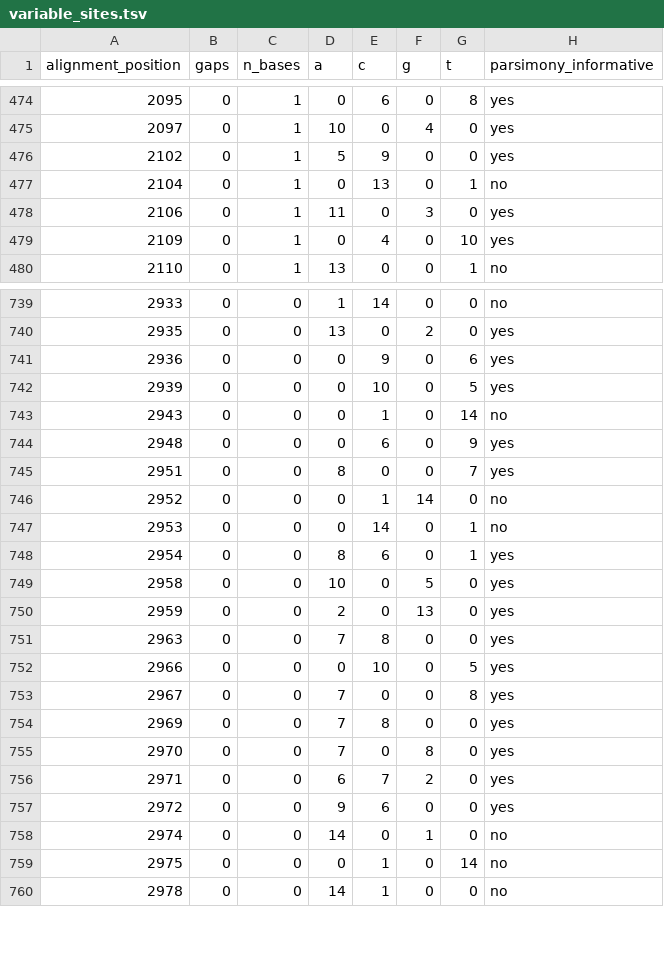
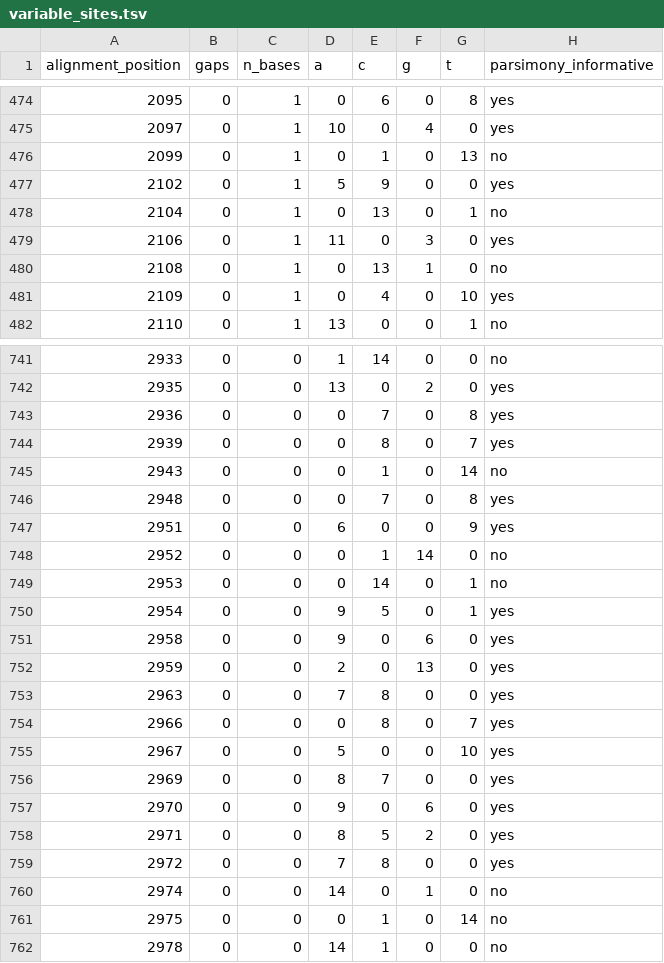
Before and after one commit to vieomics/solutions, a TSV file: hbv-genome-short-read-analysis/manifests/variable_sites.tsv (was hbv-genome-short-read-analysis/alignment/variable_sites.tsv), drawn as a sheet; only a part is shown, gaps mark what is left out; the diff covers the shown part only.

```diff
--- a/hbv-genome-short-read-analysis/alignment/variable_sites.tsv
+++ b/hbv-genome-short-read-analysis/manifests/variable_sites.tsv
@@ -475,2 +475,3 @@ alignment_position	gaps	n_bases	a	c	g	t	parsimony_informative
 2097	0	1	10	0	4	0	yes
+2099	0	1	0	1	0	13	no
 2102	0	1	5	9	0	0	yes
@@ -478,2 +479,3 @@ alignment_position	gaps	n_bases	a	c	g	t	parsimony_informative
 2106	0	1	11	0	3	0	yes
+2108	0	1	0	13	1	0	no
 2109	0	1	0	4	0	10	yes
@@ -740,19 +742,19 @@ alignment_position	gaps	n_bases	a	c	g	t	parsimony_informative
 2935	0	0	13	0	2	0	yes
-2936	0	0	0	9	0	6	yes
-2939	0	0	0	10	0	5	yes
+2936	0	0	0	7	0	8	yes
+2939	0	0	0	8	0	7	yes
 2943	0	0	0	1	0	14	no
-2948	0	0	0	6	0	9	yes
-2951	0	0	8	0	0	7	yes
+2948	0	0	0	7	0	8	yes
+2951	0	0	6	0	0	9	yes
 2952	0	0	0	1	14	0	no
 2953	0	0	0	14	0	1	no
-2954	0	0	8	6	0	1	yes
-2958	0	0	10	0	5	0	yes
+2954	0	0	9	5	0	1	yes
+2958	0	0	9	0	6	0	yes
 2959	0	0	2	0	13	0	yes
 2963	0	0	7	8	0	0	yes
-2966	0	0	0	10	0	5	yes
-2967	0	0	7	0	0	8	yes
-2969	0	0	7	8	0	0	yes
-2970	0	0	7	0	8	0	yes
-2971	0	0	6	7	2	0	yes
-2972	0	0	9	6	0	0	yes
+2966	0	0	0	8	0	7	yes
+2967	0	0	5	0	0	10	yes
+2969	0	0	8	7	0	0	yes
+2970	0	0	9	0	6	0	yes
+2971	0	0	8	5	2	0	yes
+2972	0	0	7	8	0	0	yes
 2974	0	0	14	0	1	0	no
```
Also changed, not shown: 3 added rows, 2 removed rows and 32 edited cells elsewhere in this file, hbv-genome-short-read-analysis/manifests/closest_references.tsv, hbv-genome-short-read-analysis/manifests/consensus_stats.tsv, 39 other files.
